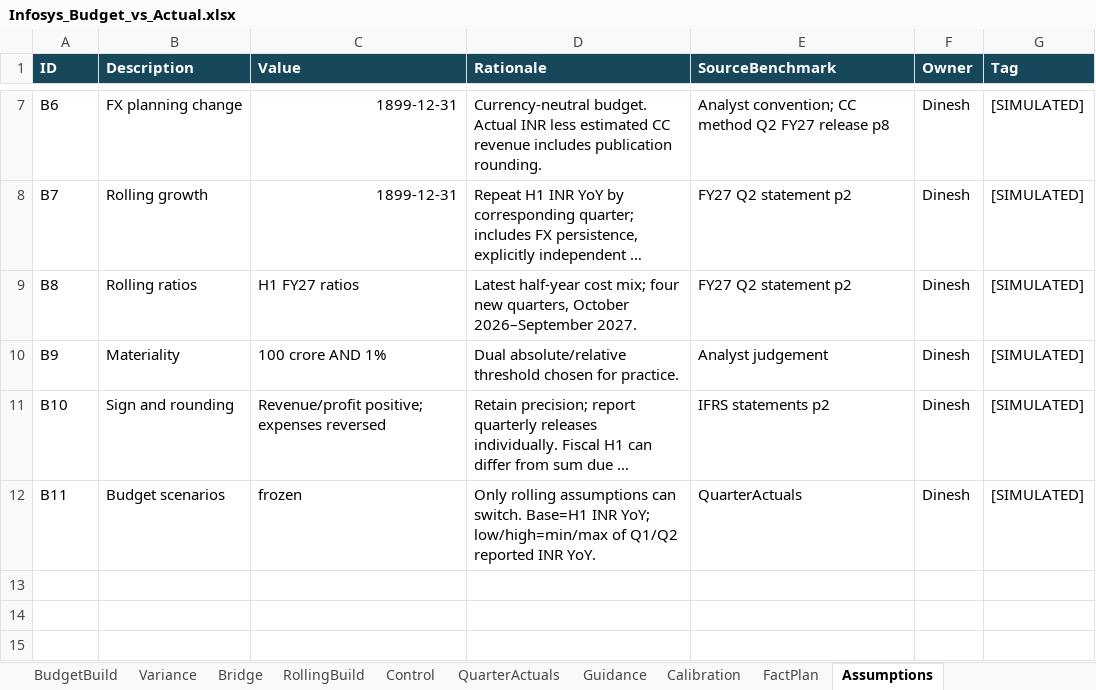
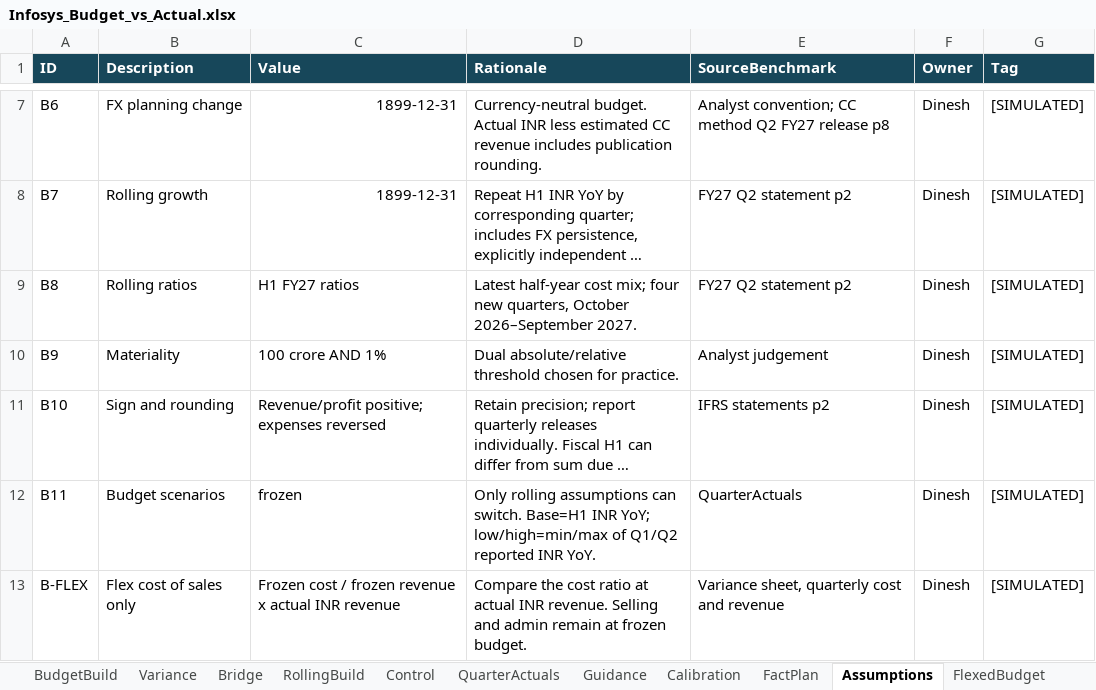
Before and after one commit to dineshdhanu288/infosys-fpa-review, an Excel workbook: portfolio/Infosys_Budget_vs_Actual.xlsx, sheet Assumptions, drawn as a sheet; only a part is shown, gaps mark what is left out; long unchanged cells end in …; values as stored, in another font and other column widths than the file's, no borders; table styles not drawn; the diff names each change by its address in the sheet, - before the commit and + after, or states it on an @@ line.

Commit message:
Add formula-backed quarterly cost-of-sales flex bridge and checks

```diff
--- a/portfolio/Infosys_Budget_vs_Actual.xlsx (sheet Assumptions)
+++ b/portfolio/Infosys_Budget_vs_Actual.xlsx (sheet Assumptions)
+sheet tab: FlexedBudget
+row 13: B-FLEX | Flex cost of sales only | Frozen cost / frozen revenue x actual INR revenue | Compare the cost ratio at actual INR revenue. Selling and admin remain at frozen budget. | Variance sheet, quarterly cost and revenue | Dinesh | [SIMULATED]
```
Also changed, not shown: 1 other file.
